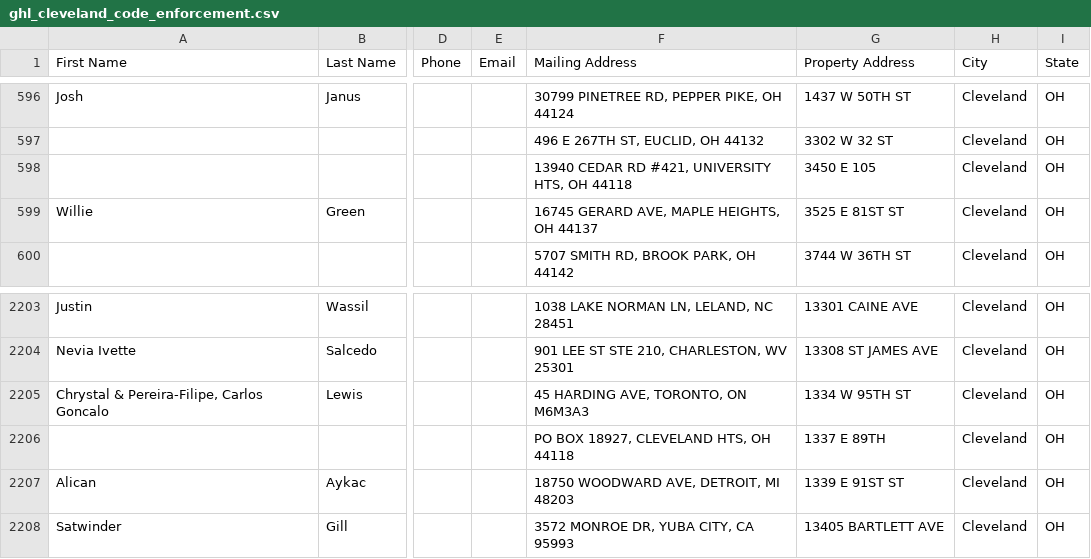
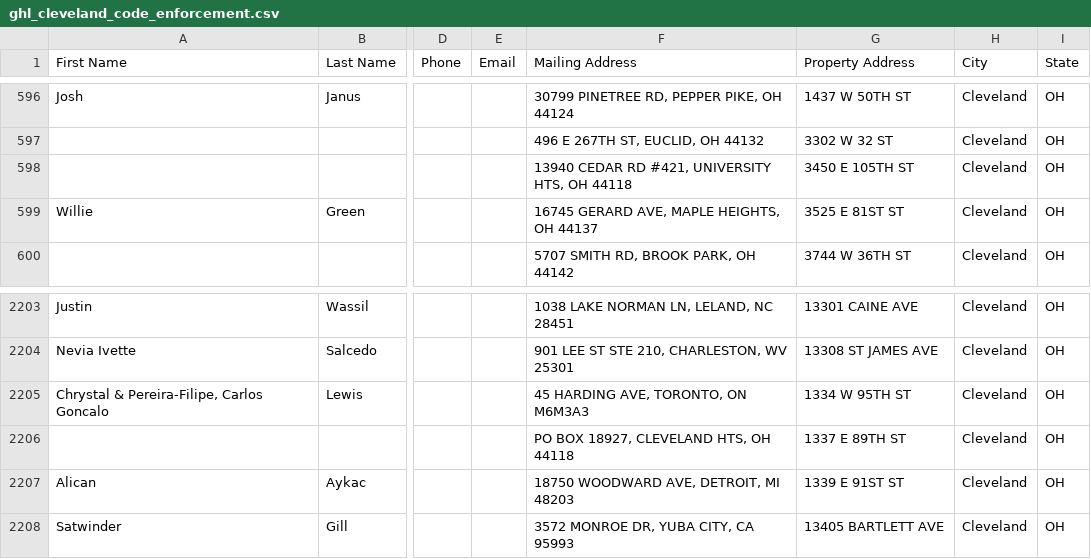
Before and after one commit to mauricewilli572000-cloud/cleveland-code-enforcement, a CSV file: data/ghl_cleveland_code_enforcement.csv, drawn as a sheet; only a part is shown, gaps mark what is left out; the diff names each change by its address in the sheet, - before the commit and + after, or states it on an @@ line.

```diff
--- a/data/ghl_cleveland_code_enforcement.csv
+++ b/data/ghl_cleveland_code_enforcement.csv
-G598 (Property Address): 3450 E 105
+G598 (Property Address): 3450 E 105TH ST
-G2206 (Property Address): 1337 E 89TH
+G2206 (Property Address): 1337 E 89TH ST
```
Also changed, not shown: 2 other files.
